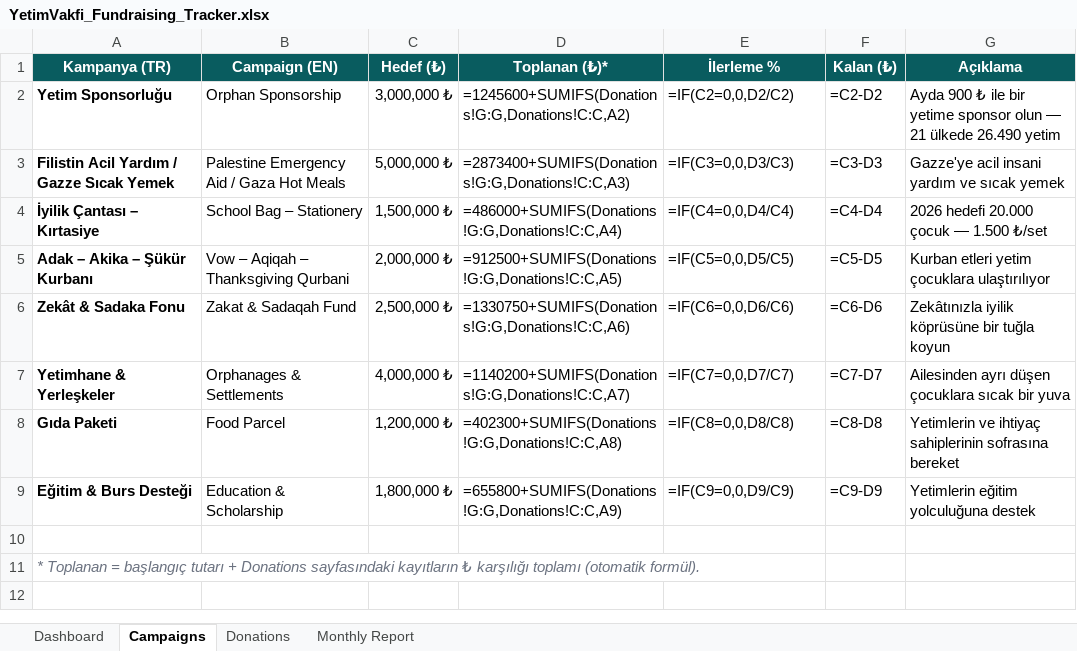
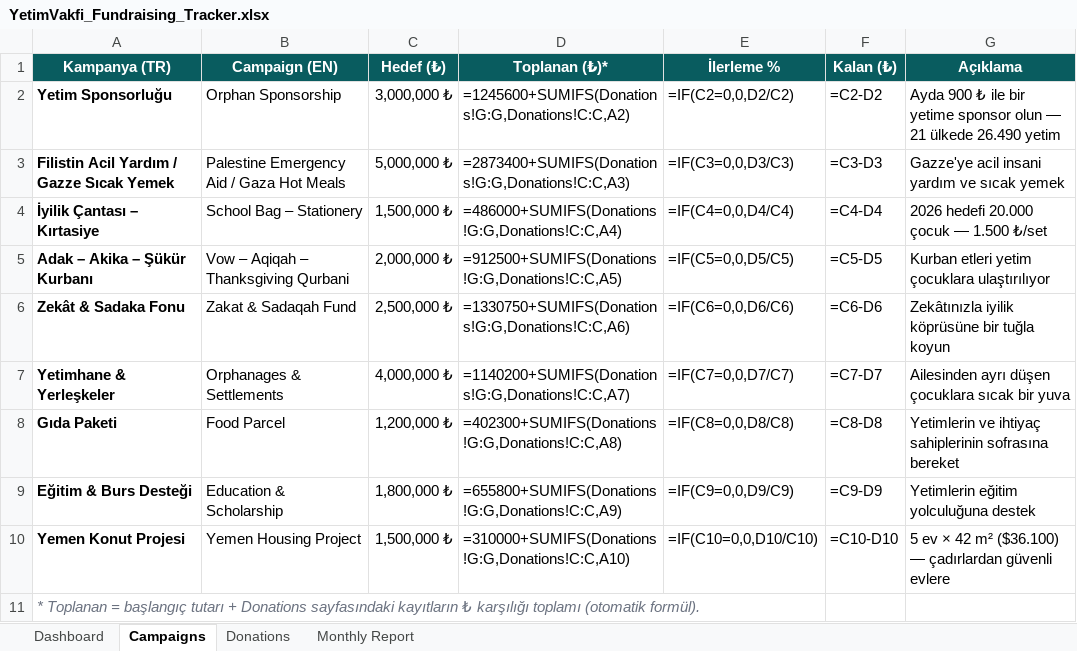
Before and after one commit to Websites-by-AI/yetim-vakfi-cop31, an Excel workbook: site/YetimVakfi_Fundraising_Tracker.xlsx, sheet Campaigns, drawn as a sheet; values as stored, in another font and other column widths than the file's, no borders; formulas without a stored value are shown as written; conditional formats not drawn; the diff names each change by its address in the sheet, - before the commit and + after, or states it on an @@ line.

Commit message:
Add Yemen Housing campaign (tracker + excel) + auto-migration for saved data

```diff
--- a/site/YetimVakfi_Fundraising_Tracker.xlsx (sheet Campaigns)
+++ b/site/YetimVakfi_Fundraising_Tracker.xlsx (sheet Campaigns)
-row 10: (empty)
+row 10: Yemen Konut Projesi | Yemen Housing Project | 1,500,000 ₺ | =310000+SUMIFS(Donations!G:G,Donations!C:C,A10) | =IF(C10=0,0,D10/C10) | =C10-D10 | 5 ev × 42 m² ($36.100) — çadırlardan güvenli evlere
```
Also changed, not shown: sheet Donations, sheet Dashboard, 1 other file.
